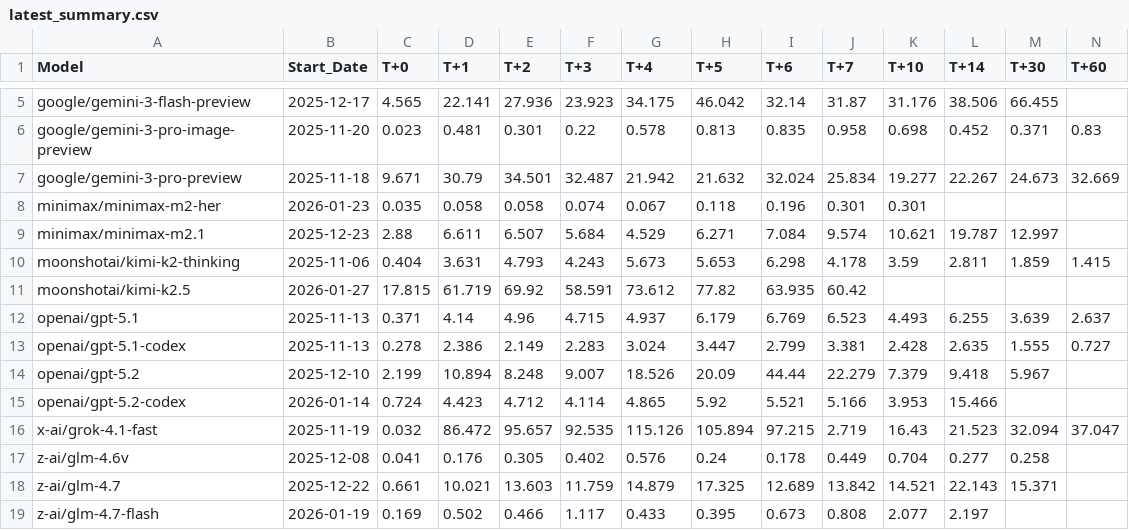
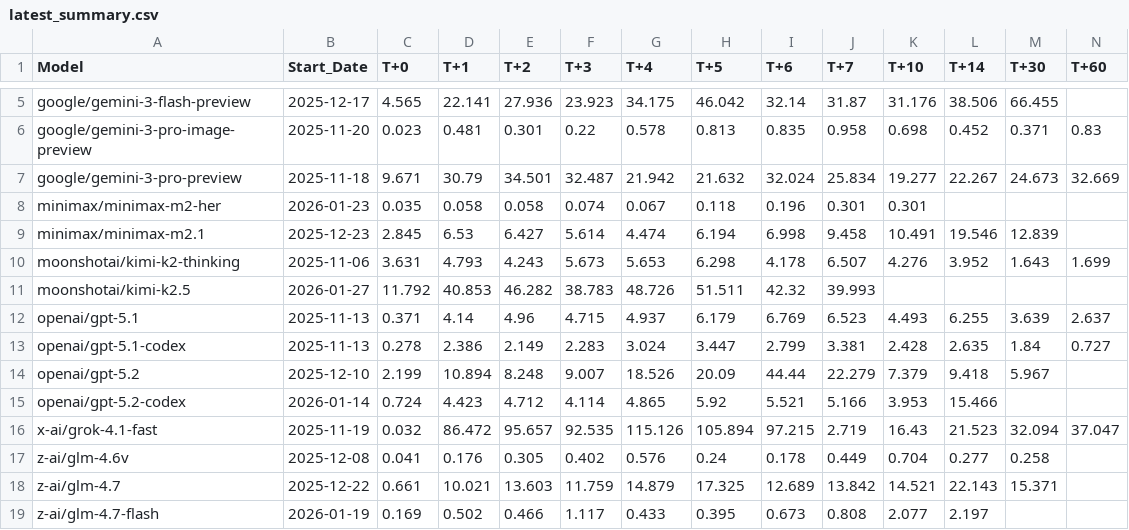
Before and after one commit to Kenneth-Top/workflows-, a CSV file: latest_summary.csv, drawn as a sheet; only a part is shown, gaps mark what is left out; the diff covers the shown part only.

```diff
--- a/latest_summary.csv
+++ b/latest_summary.csv
@@ -8,7 +8,7 @@ google/gemini-3-pro-preview,2025-11-18,9.671,30.79,34.501,32.487,21.942,21.632,3
 minimax/minimax-m2-her,2026-01-23,0.035,0.058,0.058,0.074,0.067,0.118,0.196,0.301,0.301,,,
-minimax/minimax-m2.1,2025-12-23,2.88,6.611,6.507,5.684,4.529,6.271,7.084,9.574,10.621,19.787,12.997,
-moonshotai/kimi-k2-thinking,2025-11-06,0.404,3.631,4.793,4.243,5.673,5.653,6.298,4.178,3.59,2.811,1.859,1.415
-moonshotai/kimi-k2.5,2026-01-27,17.815,61.719,69.92,58.591,73.612,77.82,63.935,60.42,,,,
+minimax/minimax-m2.1,2025-12-23,2.845,6.53,6.427,5.614,4.474,6.194,6.998,9.458,10.491,19.546,12.839,
+moonshotai/kimi-k2-thinking,2025-11-06,3.631,4.793,4.243,5.673,5.653,6.298,4.178,6.507,4.276,3.952,1.643,1.699
+moonshotai/kimi-k2.5,2026-01-27,11.792,40.853,46.282,38.783,48.726,51.511,42.32,39.993,,,,
 openai/gpt-5.1,2025-11-13,0.371,4.14,4.96,4.715,4.937,6.179,6.769,6.523,4.493,6.255,3.639,2.637
-openai/gpt-5.1-codex,2025-11-13,0.278,2.386,2.149,2.283,3.024,3.447,2.799,3.381,2.428,2.635,1.555,0.727
+openai/gpt-5.1-codex,2025-11-13,0.278,2.386,2.149,2.283,3.024,3.447,2.799,3.381,2.428,2.635,1.84,0.727
 openai/gpt-5.2,2025-12-10,2.199,10.894,8.248,9.007,18.526,20.09,44.44,22.279,7.379,9.418,5.967,
```
Also changed, not shown: 25 edited cells elsewhere in this file.
